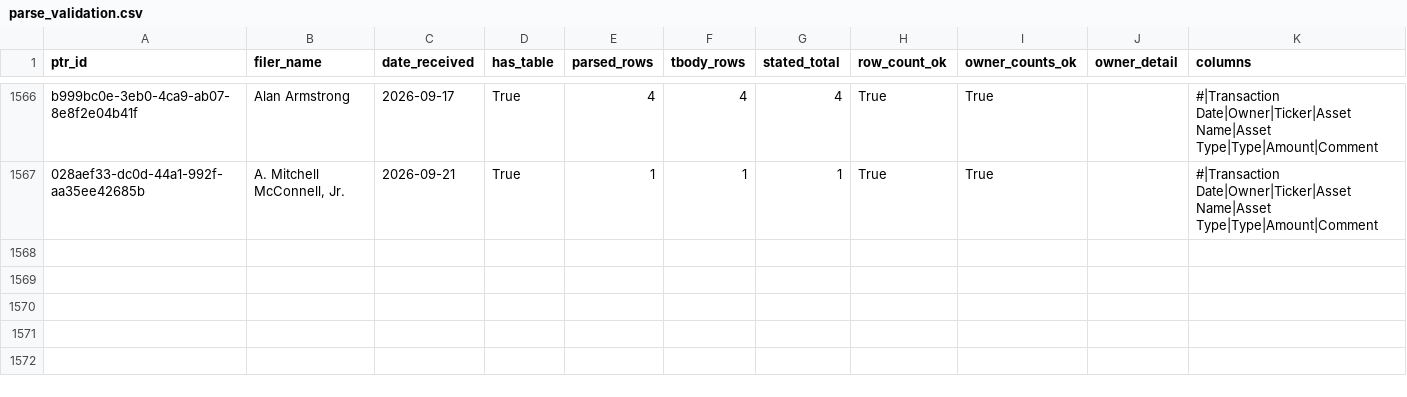
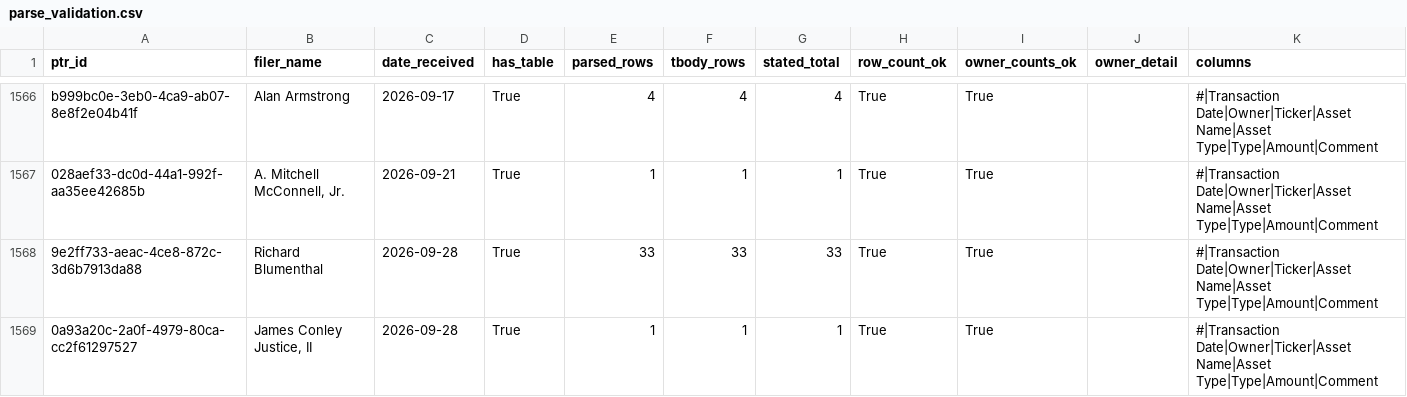
Before and after one commit to oshh-star/senate-trades-backtest, a CSV file: data/interim/parse_validation.csv, drawn as a sheet; only a part is shown, gaps mark what is left out.

```diff
--- a/data/interim/parse_validation.csv
+++ b/data/interim/parse_validation.csv
@@ -1567 +1567,3 @@ b999bc0e-3eb0-4ca9-ab07-8e8f2e04b41f,Alan Armstrong,2026-09-17,True,4,4,4,True,T
 028aef33-dc0d-44a1-992f-aa35ee42685b,"A. Mitchell McConnell, Jr.",2026-09-21,True,1,1,1,True,True,,#|Transaction Date|Owner|Ticker|Asset Name|Asset Type|Type|Amount|Comment
+9e2ff733-aeac-4ce8-872c-3d6b7913da88,Richard Blumenthal,2026-09-28,True,33,33,33,True,True,,#|Transaction Date|Owner|Ticker|Asset Name|Asset Type|Type|Amount|Comment
+0a93a20c-2a0f-4979-80ca-cc2f61297527,"James Conley Justice, II",2026-09-28,True,1,1,1,True,True,,#|Transaction Date|Owner|Ticker|Asset Name|Asset Type|Type|Amount|Comment
```
Also changed, not shown: data/interim/amount_strings.csv, data/interim/filer_matches.csv, 14 other files.
